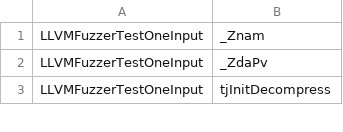
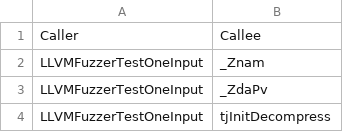
Before and after one commit to vrthra/supermutants, a CSV file: callgraph_libjpeg.csv, drawn as a sheet; only a part is shown.

```diff
--- a/callgraph_libjpeg.csv
+++ b/callgraph_libjpeg.csv
@@ -1 +1,2 @@
+Caller,Callee
 LLVMFuzzerTestOneInput,_Znam
```
Also changed, not shown: callgraph_vorbis.csv, mutants_cares_name_covered.csv, 9 other files.
